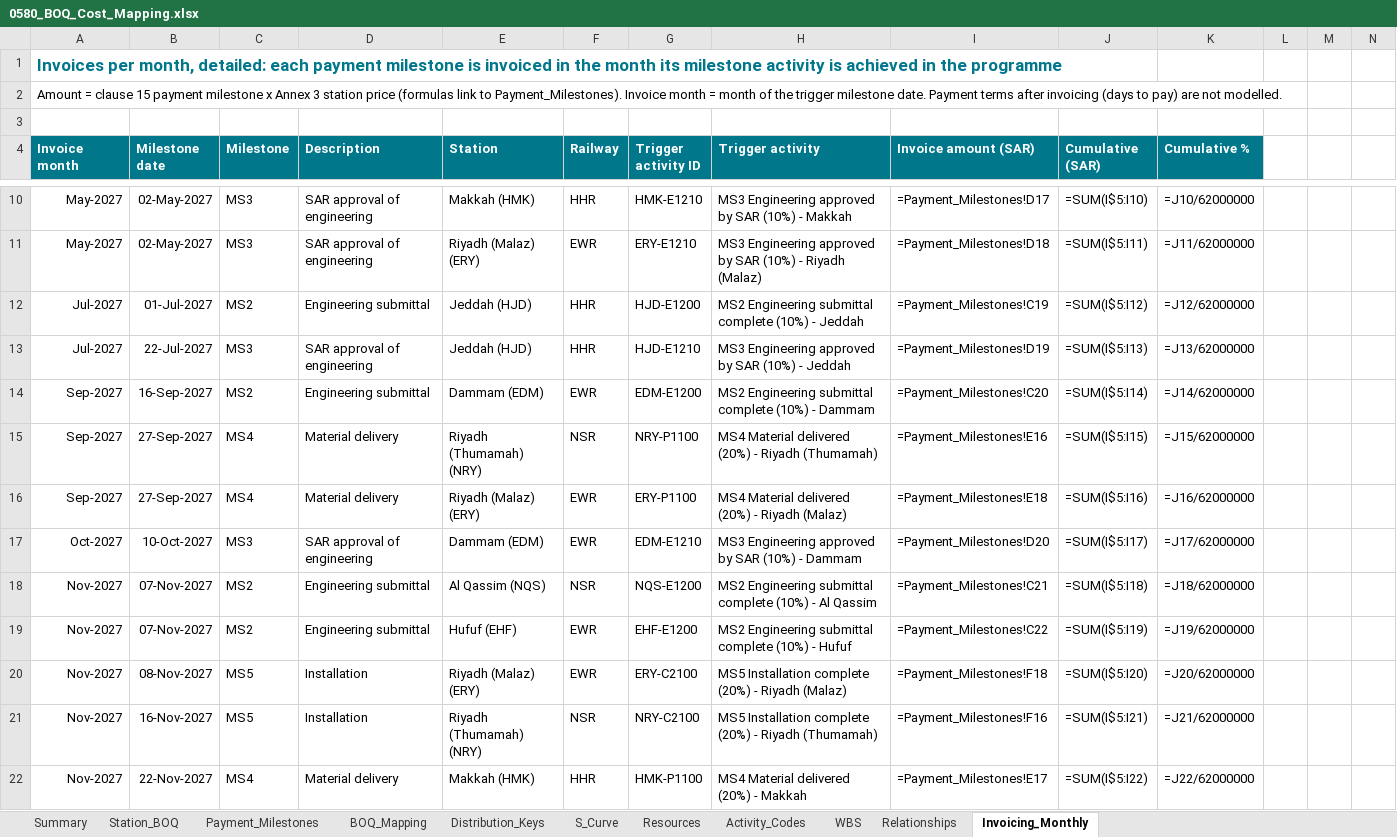
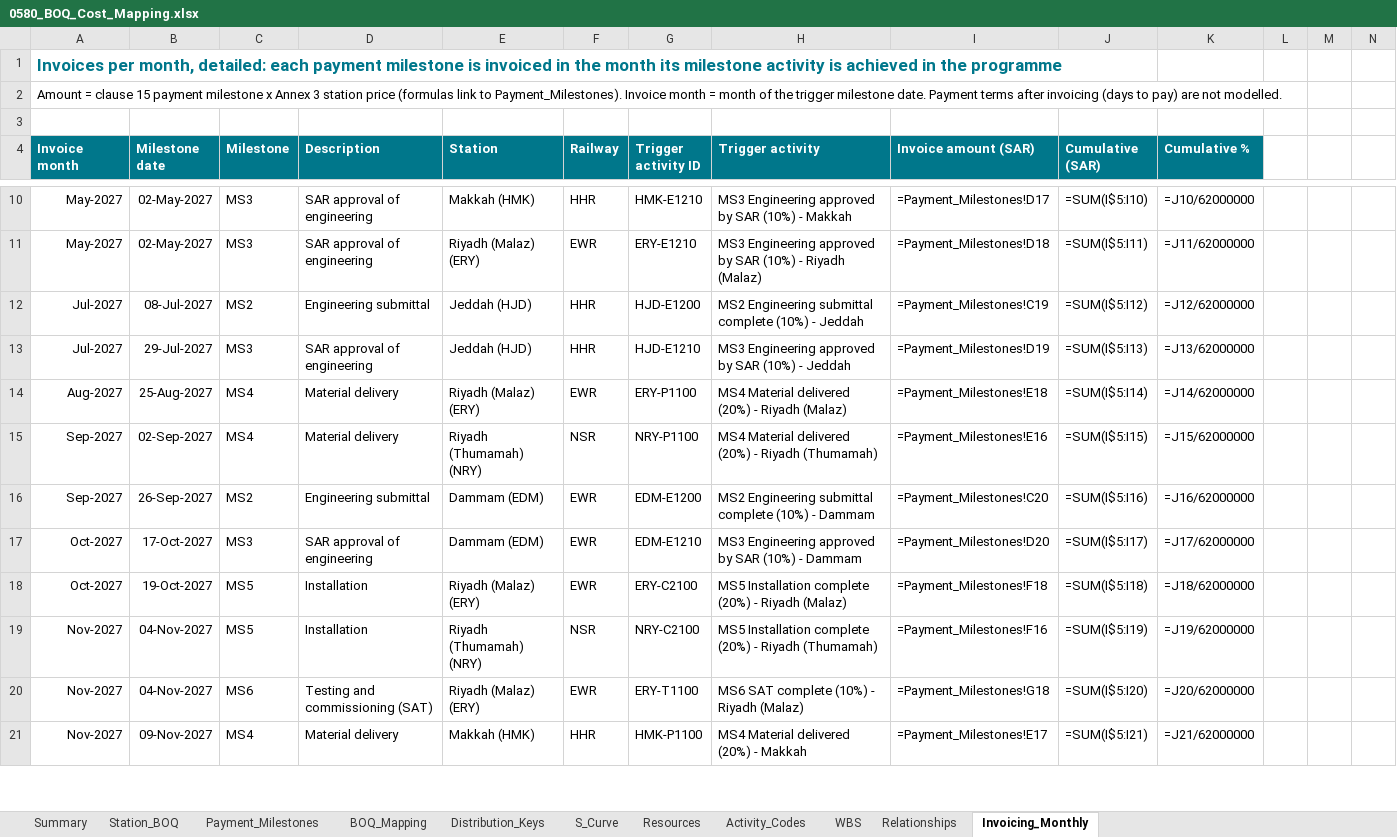
Before and after one commit to mostafaessam8-source/sar-security-program, an Excel workbook: p6/0580_BOQ_Cost_Mapping.xlsx, sheet Invoicing_Monthly, drawn as a sheet; only a part is shown, gaps mark what is left out; values as stored, in another font and other column widths than the file's, no borders; formulas without a stored value are shown as written; charts and pictures not drawn; removed rows and columns are numbered as before the commit, all else as after; rows hold the shown columns only; the diff covers the shown part only; the diff names each change by its address in the sheet, - before the commit and + after, or states it on an @@ line.

```diff
--- a/p6/0580_BOQ_Cost_Mapping.xlsx (sheet Invoicing_Monthly)
+++ b/p6/0580_BOQ_Cost_Mapping.xlsx (sheet Invoicing_Monthly)
-B12 (Milestone date): 01-Jul-2027
+B12 (Milestone date): 08-Jul-2027
-B13 (Milestone date): 22-Jul-2027
+B13 (Milestone date): 29-Jul-2027
-row 14: Sep-2027 | 16-Sep-2027 | MS2 | Engineering submittal | Dammam (EDM) | EWR | EDM-E1200 | MS2 Engineering submittal complete (10%) - Dammam | =Payment_Milestones!C20 | =SUM(I$5:I14) | =J14/62000000
+row 14: Aug-2027 | 25-Aug-2027 | MS4 | Material delivery | Riyadh (Malaz) (ERY) | EWR | ERY-P1100 | MS4 Material delivered (20%) - Riyadh (Malaz) | =Payment_Milestones!E18 | =SUM(I$5:I14) | =J14/62000000
-B15 (Milestone date): 27-Sep-2027
+B15 (Milestone date): 02-Sep-2027
-B16 (Milestone date): 27-Sep-2027
+B16 (Milestone date): 26-Sep-2027
-C16 (Milestone): MS4
+C16 (Milestone): MS2
-D16 (Description): Material delivery
+D16 (Description): Engineering submittal
-E16 (Station): Riyadh (Malaz) (ERY)
+E16 (Station): Dammam (EDM)
-G16 (Trigger activity ID): ERY-P1100
+G16 (Trigger activity ID): EDM-E1200
-H16 (Trigger activity): MS4 Material delivered (20%) - Riyadh (Malaz)
+H16 (Trigger activity): MS2 Engineering submittal complete (10%) - Dammam
-I16 (Invoice amount (SAR)): =Payment_Milestones!E18
+I16 (Invoice amount (SAR)): =Payment_Milestones!C20
-B17 (Milestone date): 10-Oct-2027
+B17 (Milestone date): 17-Oct-2027
-row 18: Nov-2027 | 07-Nov-2027 | MS2 | Engineering submittal | Al Qassim (NQS) | NSR | NQS-E1200 | MS2 Engineering submittal complete (10%) - Al Qassim | =Payment_Milestones!C21 | =SUM(I$5:I18) | =J18/62000000
-row 19: Nov-2027 | 07-Nov-2027 | MS2 | Engineering submittal | Hufuf (EHF) | EWR | EHF-E1200 | MS2 Engineering submittal complete (10%) - Hufuf | =Payment_Milestones!C22 | =SUM(I$5:I19) | =J19/62000000
-A18 (Invoice month): Nov-2027
+A18 (Invoice month): Oct-2027
-B18 (Milestone date): 08-Nov-2027
+B18 (Milestone date): 19-Oct-2027
-J18 (Cumulative (SAR)): =SUM(I$5:I20)
+J18 (Cumulative (SAR)): =SUM(I$5:I18)
-K18 (Cumulative %): =J20/62000000
+K18 (Cumulative %): =J18/62000000
-B19 (Milestone date): 16-Nov-2027
+B19 (Milestone date): 04-Nov-2027
-J19 (Cumulative (SAR)): =SUM(I$5:I21)
+J19 (Cumulative (SAR)): =SUM(I$5:I19)
-K19 (Cumulative %): =J21/62000000
+K19 (Cumulative %): =J19/62000000
+row 20: Nov-2027 | 04-Nov-2027 | MS6 | Testing and commissioning (SAT) | Riyadh (Malaz) (ERY) | EWR | ERY-T1100 | MS6 SAT complete (10%) - Riyadh (Malaz) | =Payment_Milestones!G18 | =SUM(I$5:I20) | =J20/62000000
-B21 (Milestone date): 22-Nov-2027
+B21 (Milestone date): 09-Nov-2027
-J21 (Cumulative (SAR)): =SUM(I$5:I22)
+J21 (Cumulative (SAR)): =SUM(I$5:I21)
-K21 (Cumulative %): =J22/62000000
+K21 (Cumulative %): =J21/62000000
```
Also changed, not shown: 19 added rows, 18 removed rows and 252 edited cells elsewhere in this sheet, sheet BOQ_Mapping, sheet S_Curve, sheet Relationships, 8 other files.
